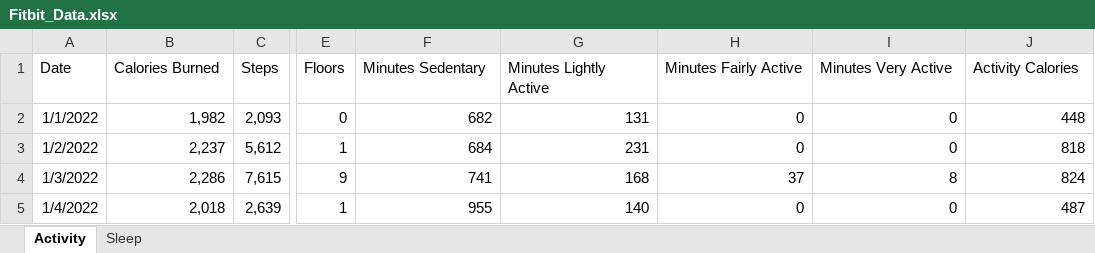
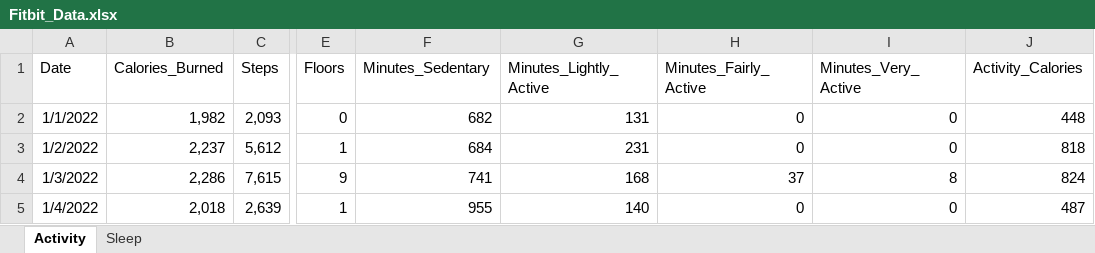
Before and after one commit to RebeccaVachon/Weather_Effects, an Excel workbook: Fitbit_Data.xlsx, sheet Activity, drawn as a sheet; only a part is shown, gaps mark what is left out; values as stored, in another font and other column widths than the file's, no borders; the diff names each change by its address in the sheet, - before the commit and + after, or states it on an @@ line.

Commit message:
cleaned both datasets

```diff
--- a/Fitbit_Data.xlsx (sheet Activity)
+++ b/Fitbit_Data.xlsx (sheet Activity)
-B1: Calories Burned
+B1: Calories_Burned
-F1: Minutes Sedentary
+F1: Minutes_Sedentary
-G1: Minutes Lightly Active
+G1: Minutes_Lightly_Active
-H1: Minutes Fairly Active
+H1: Minutes_Fairly_Active
-I1: Minutes Very Active
+I1: Minutes_Very_Active
-J1: Activity Calories
+J1: Activity_Calories
```
Also changed, not shown: 2 other files.
